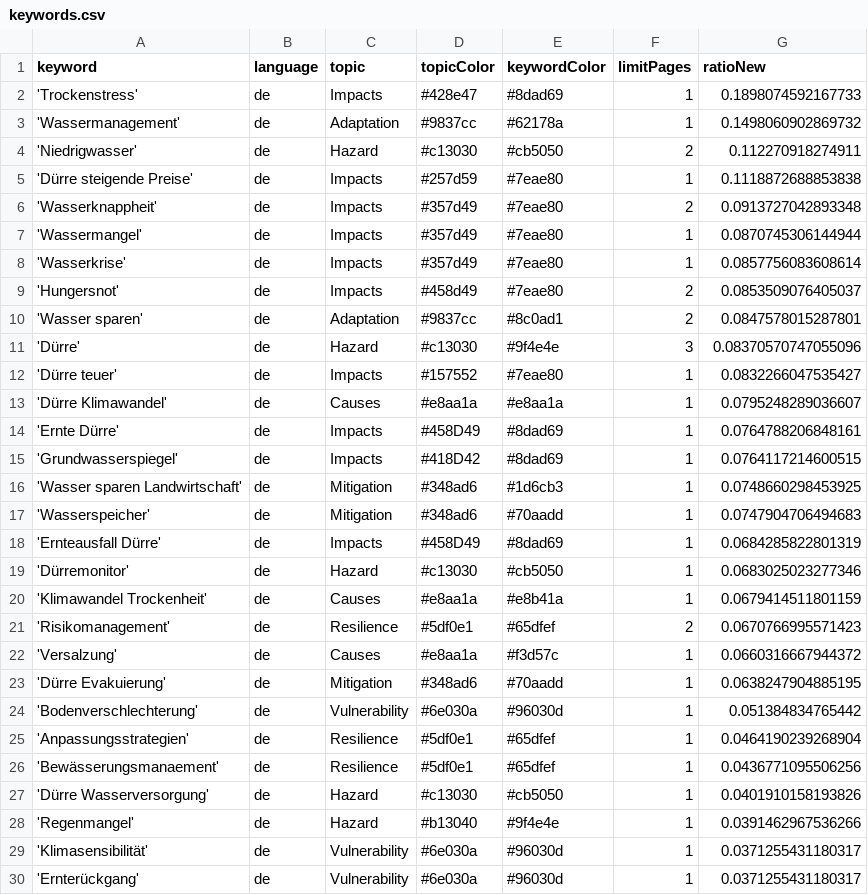
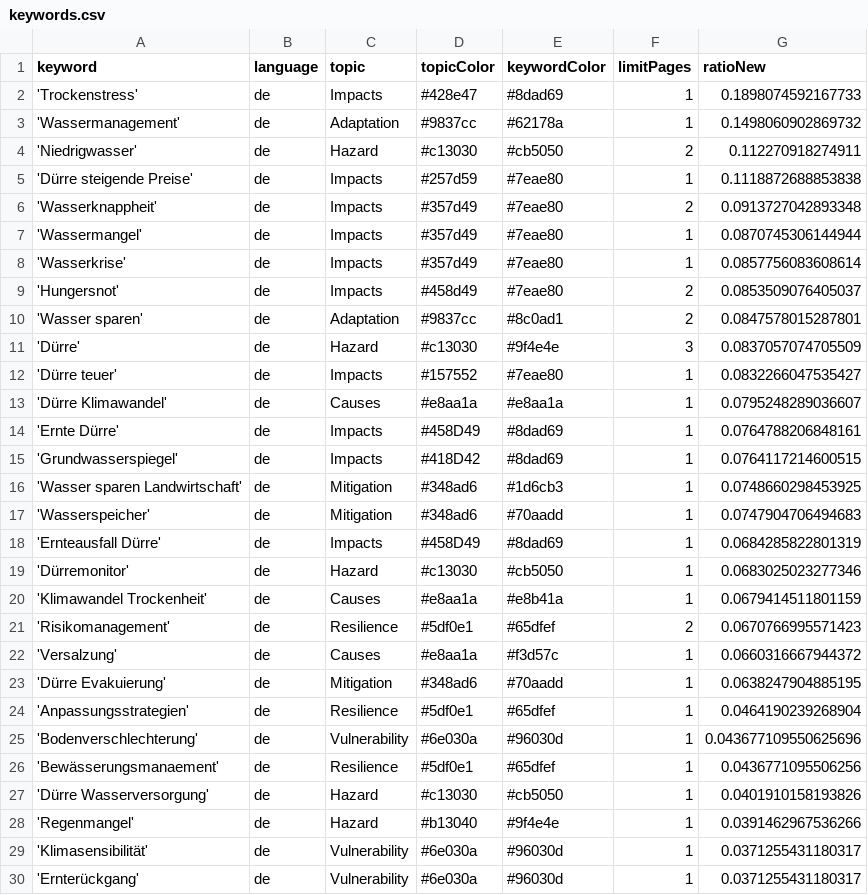
Before and after one commit to sonjanews/DroughtIsComing, a CSV file: keywords.csv, drawn as a sheet; only a part is shown.

Commit message:
Commit from GitHub Actions (harvest:0.0)

```diff
--- a/keywords.csv
+++ b/keywords.csv
@@ -10,3 +10,3 @@ keyword,language,topic,topicColor,keywordColor,limitPages,ratioNew
 'Wasser sparen',de,Adaptation,#9837cc,#8c0ad1,2,0.0847578015287801
-'Dürre',de,Hazard,#c13030,#9f4e4e,3,0.08370570747055096
+'Dürre',de,Hazard,#c13030,#9f4e4e,3,0.0837057074705509
 'Dürre teuer',de,Impacts,#157552,#7eae80,1,0.0832266047535427
@@ -23,4 +23,4 @@ keyword,language,topic,topicColor,keywordColor,limitPages,ratioNew
 'Dürre Evakuierung',de,Mitigation,#348ad6,#70aadd,1,0.0638247904885195
-'Bodenverschlechterung',de,Vulnerability, #6e030a, #96030d,1,0.051384834765442
 'Anpassungsstrategien',de,Resilience, #5df0e1, #65dfef,1,0.0464190239268904
+'Bodenverschlechterung',de,Vulnerability, #6e030a, #96030d,1,0.043677109550625696
 'Bewässerungsmanaement',de,Resilience, #5df0e1, #65dfef,1,0.0436771095506256
```
